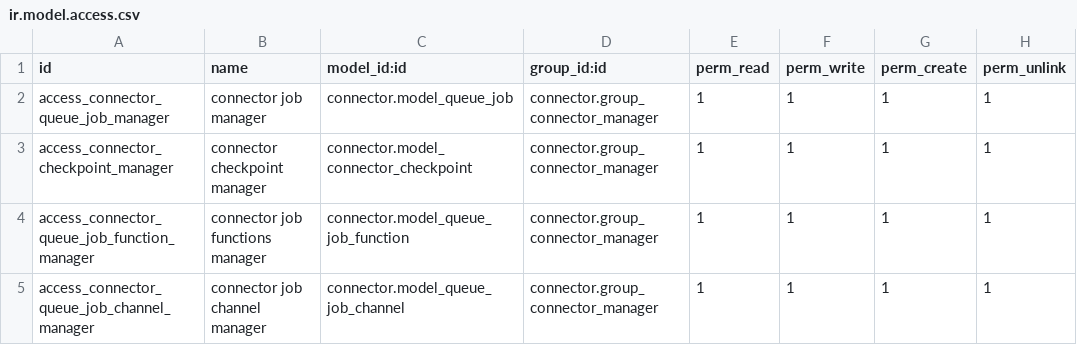
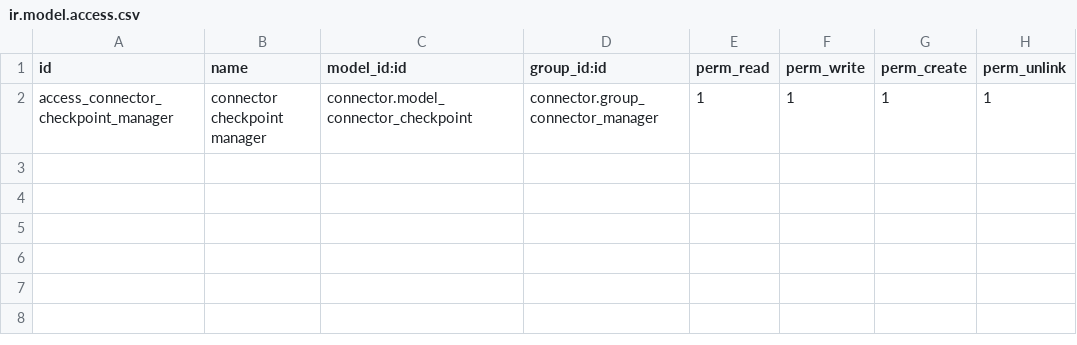
Before and after one commit to OCA/connector, a CSV file: connector/security/ir.model.access.csv, drawn as a sheet; the diff names each change by its address in the sheet, - before the commit and + after, or states it on an @@ line.

Commit message:
Extract the queue_job from connector

```diff
--- a/connector/security/ir.model.access.csv
+++ b/connector/security/ir.model.access.csv
-row 2: access_connector_queue_job_manager | connector job manager | connector.model_queue_job | connector.group_connector_manager | 1 | 1 | 1 | 1
-row 4: access_connector_queue_job_function_manager | connector job functions manager | connector.model_queue_job_function | connector.group_connector_manager | 1 | 1 | 1 | 1
-row 5: access_connector_queue_job_channel_manager | connector job channel manager | connector.model_queue_job_channel | connector.group_connector_manager | 1 | 1 | 1 | 1
```
Also changed, not shown: 28 other files.
